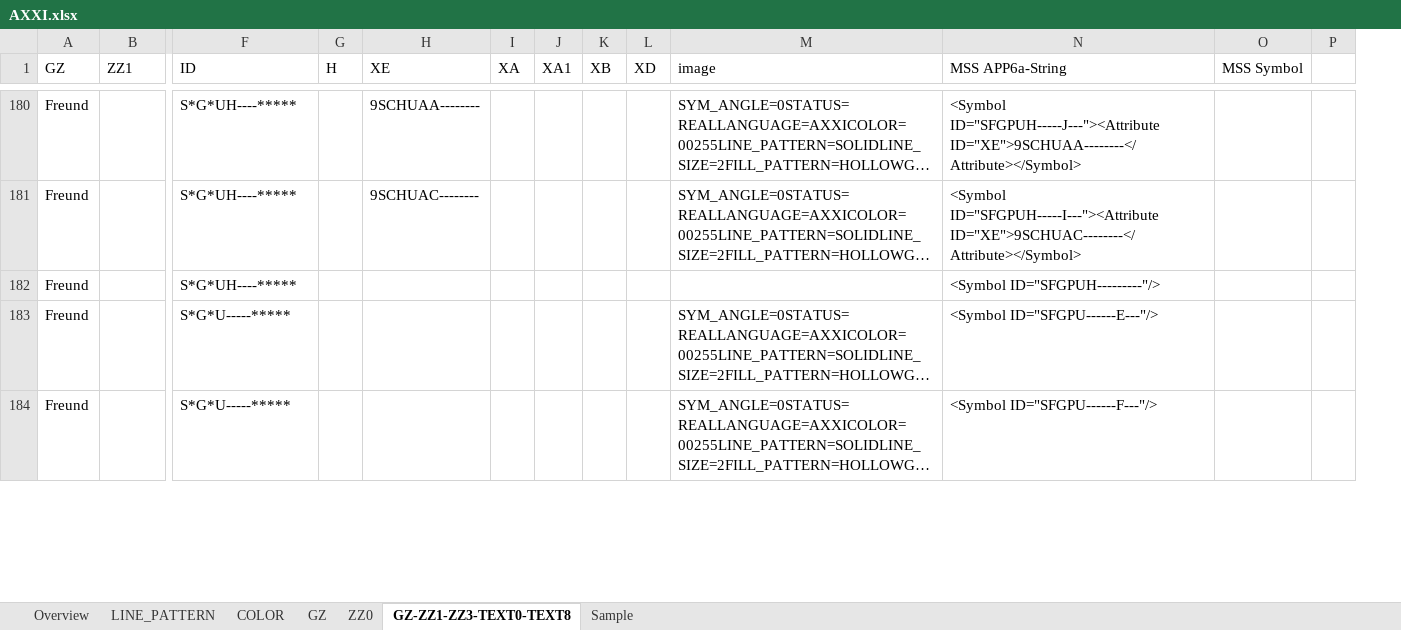
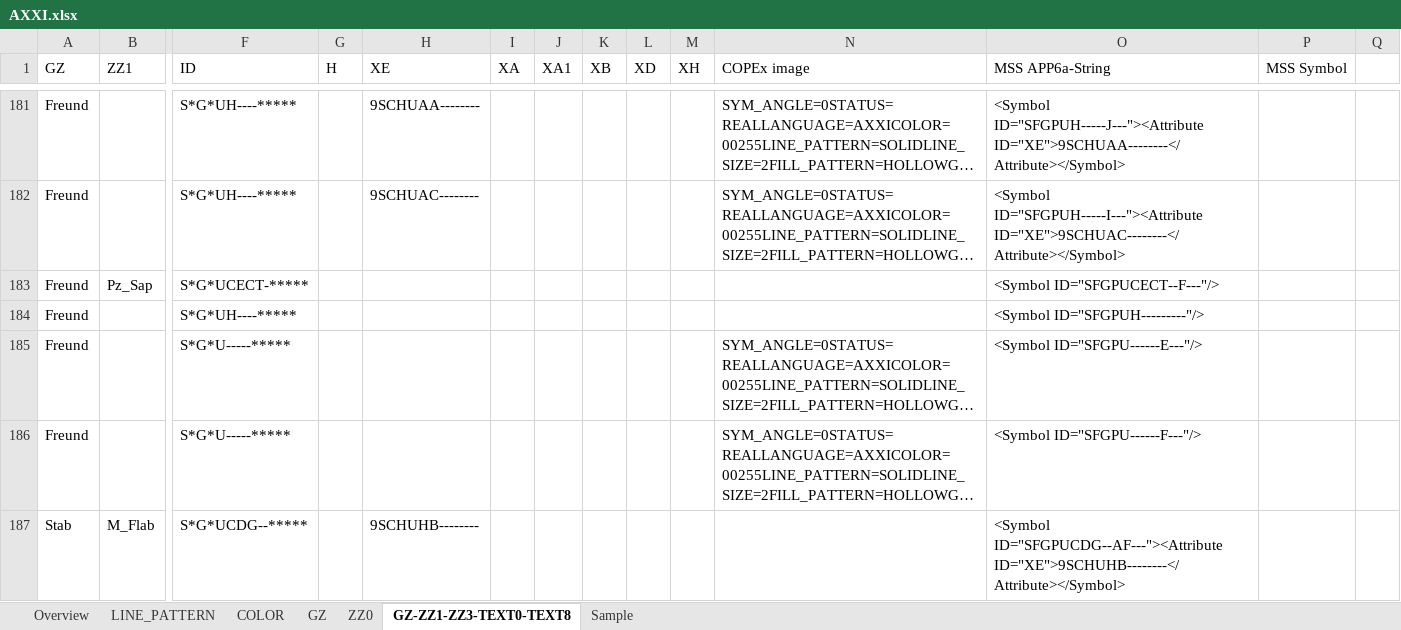
Before and after one commit to kadas-albireo/kadas-ovl-plugin, an Excel workbook: OvlReader/copexreader/mapping/AXXI.xlsx, sheet GZ-ZZ1-ZZ3-TEXT0-TEXT8, drawn as a sheet; only a part is shown, gaps mark what is left out; long unchanged cells end in …; values as stored, in another font and other column widths than the file's, no cell formats; charts and pictures not drawn; addresses are those after the commit; rows hold the shown columns only; the diff covers the shown part only; the diff names each change by its address in the sheet, - before the commit and + after, or states it on an @@ line.

Commit message:
Rebase to PCMAPSwisslineOvl_V0.5, fix text orientation

```diff
--- a/OvlReader/copexreader/mapping/AXXI.xlsx (sheet GZ-ZZ1-ZZ3-TEXT0-TEXT8)
+++ b/OvlReader/copexreader/mapping/AXXI.xlsx (sheet GZ-ZZ1-ZZ3-TEXT0-TEXT8)
+column M (XH), empty
-N1: image
+N1: COPEx image
+row 183: Freund | Pz_Sap | S*G*UCECT-***** |  |  |  |  |  |  |  |  | <Symbol ID="SFGPUCECT--F---"/>
+row 187: Stab | M_Flab | S*G*UCDG--***** |  | 9SCHUHB-------- |  |  |  |  |  |  | <Symbol ID="SFGPUCDG--AF---"><Attribute ID="XE">9SCHUHB--------</Attribute></Symbol>
```
Also changed, not shown: 5 added rows elsewhere in this sheet, sheet Overview, sheet ZZ0, sheet COLOR, sheet GZ, sheet LINE_PATTERN, cell formats, charts or pictures, OvlReader/copexreader/mapping/BABS.xlsx, OvlReader/copexreader/mapping/MultiSymbolLineObject.xlsx, 9 other files.
